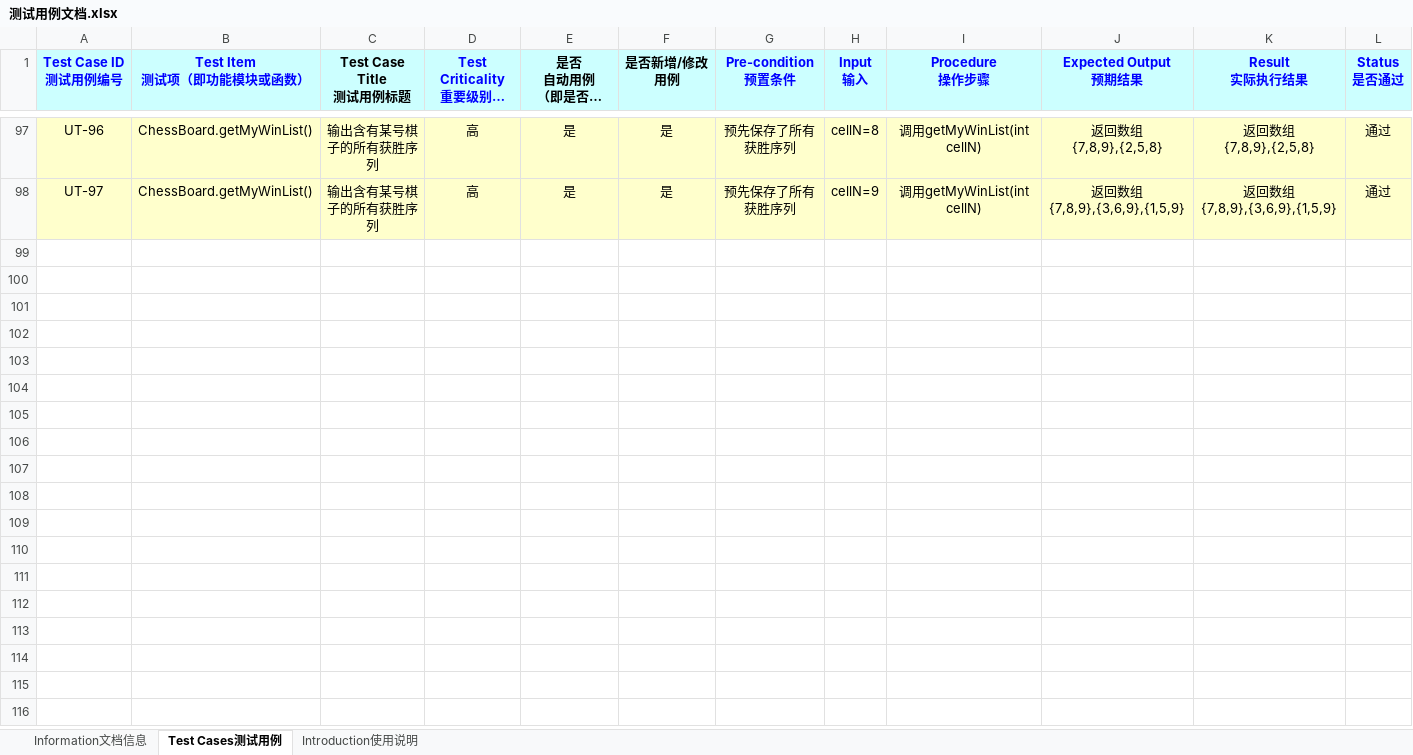
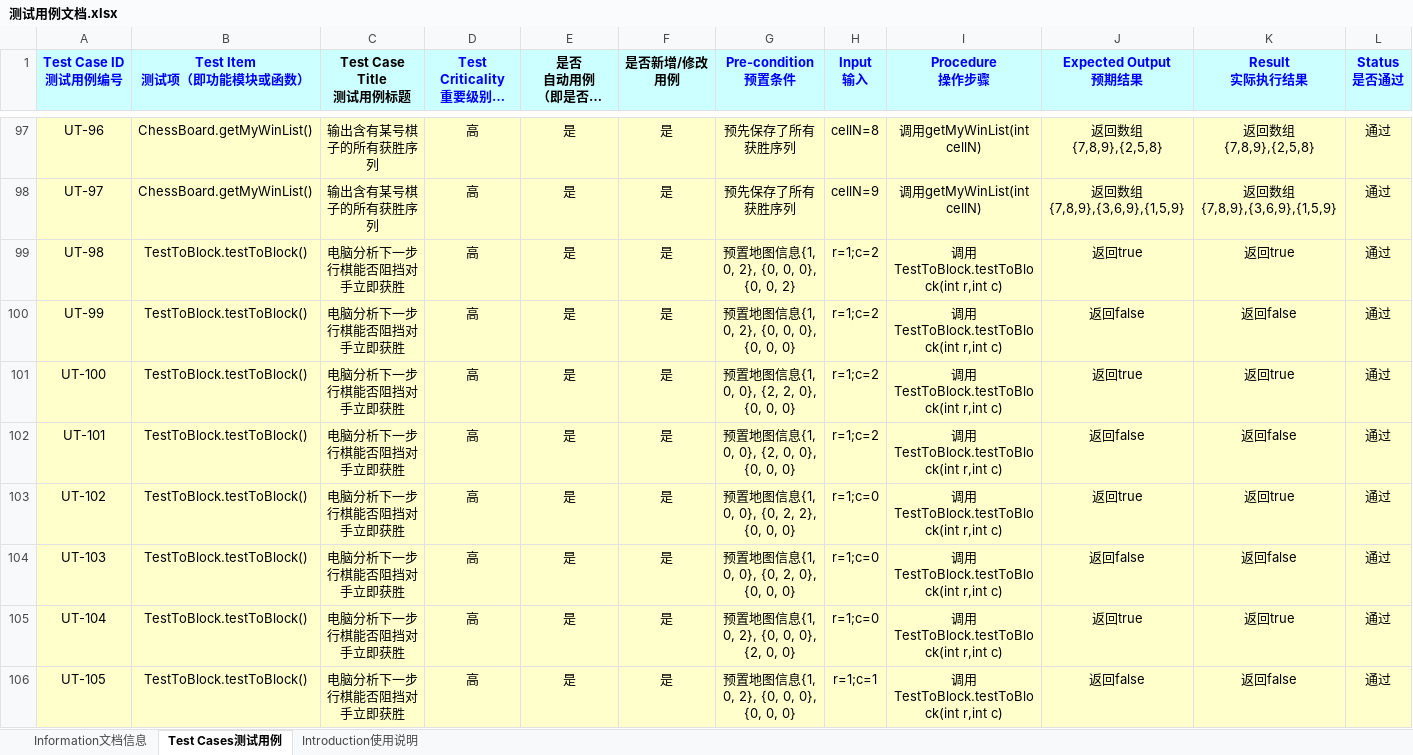
Before and after one commit to leviathanion/TicTacToe, an Excel workbook: 测试用例文档.xlsx, sheet Test Cases测试用例, drawn as a sheet; only a part is shown, gaps mark what is left out; long unchanged cells end in …; values as stored, in another font and other column widths than the file's, no borders; rows hold the shown columns only; the diff covers the shown part only; the diff names each change by its address in the sheet, - before the commit and + after, or states it on an @@ line.

```diff
--- a/测试用例文档.xlsx (sheet Test Cases测试用例)
+++ b/测试用例文档.xlsx (sheet Test Cases测试用例)
+row 99: UT-98 | TestToBlock.testToBlock() | 电脑分析下一步行棋能否阻挡对手立即获胜 | 高 | 是 | 是 | 预置地图信息{1, 0, 2}, {0, 0, 0}, {0, 0, 2} | r=1;c=2 | 调用TestToBlock.testToBlock(int r,int c) | 返回true | 返回true | 通过
+row 100: UT-99 | TestToBlock.testToBlock() | 电脑分析下一步行棋能否阻挡对手立即获胜 | 高 | 是 | 是 | 预置地图信息{1, 0, 2}, {0, 0, 0}, {0, 0, 0} | r=1;c=2 | 调用TestToBlock.testToBlock(int r,int c) | 返回false | 返回false | 通过
+row 101: UT-100 | TestToBlock.testToBlock() | 电脑分析下一步行棋能否阻挡对手立即获胜 | 高 | 是 | 是 | 预置地图信息{1, 0, 0}, {2, 2, 0}, {0, 0, 0} | r=1;c=2 | 调用TestToBlock.testToBlock(int r,int c) | 返回true | 返回true | 通过
+row 102: UT-101 | TestToBlock.testToBlock() | 电脑分析下一步行棋能否阻挡对手立即获胜 | 高 | 是 | 是 | 预置地图信息{1, 0, 0}, {2, 0, 0}, {0, 0, 0} | r=1;c=2 | 调用TestToBlock.testToBlock(int r,int c) | 返回false | 返回false | 通过
+row 103: UT-102 | TestToBlock.testToBlock() | 电脑分析下一步行棋能否阻挡对手立即获胜 | 高 | 是 | 是 | 预置地图信息{1, 0, 0}, {0, 2, 2}, {0, 0, 0} | r=1;c=0 | 调用TestToBlock.testToBlock(int r,int c) | 返回true | 返回true | 通过
+row 104: UT-103 | TestToBlock.testToBlock() | 电脑分析下一步行棋能否阻挡对手立即获胜 | 高 | 是 | 是 | 预置地图信息{1, 0, 0}, {0, 2, 0}, {0, 0, 0} | r=1;c=0 | 调用TestToBlock.testToBlock(int r,int c) | 返回false | 返回false | 通过
+row 105: UT-104 | TestToBlock.testToBlock() | 电脑分析下一步行棋能否阻挡对手立即获胜 | 高 | 是 | 是 | 预置地图信息{1, 0, 2}, {0, 0, 0}, {2, 0, 0} | r=1;c=0 | 调用TestToBlock.testToBlock(int r,int c) | 返回true | 返回true | 通过
+row 106: UT-105 | TestToBlock.testToBlock() | 电脑分析下一步行棋能否阻挡对手立即获胜 | 高 | 是 | 是 | 预置地图信息{1, 0, 2}, {0, 0, 0}, {0, 0, 0} | r=1;c=1 | 调用TestToBlock.testToBlock(int r,int c) | 返回false | 返回false | 通过
```
Also changed, not shown: 8 added rows elsewhere in this sheet, sheet Information文档信息, charts or pictures, 2 other files.
